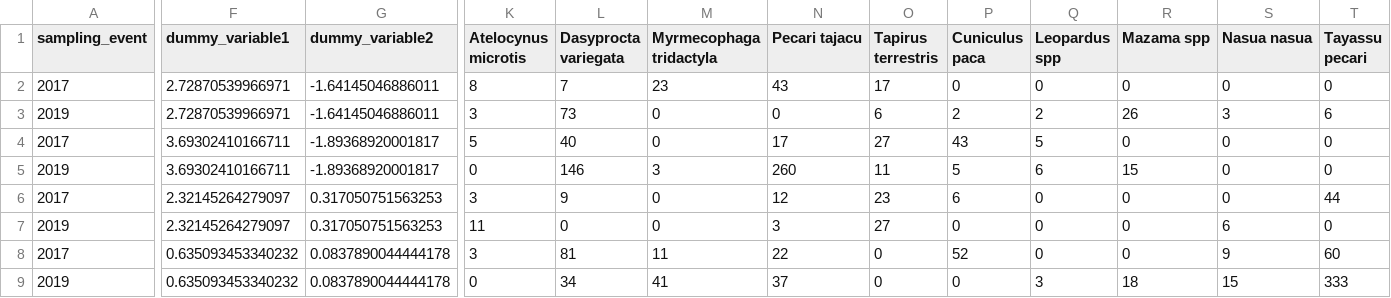
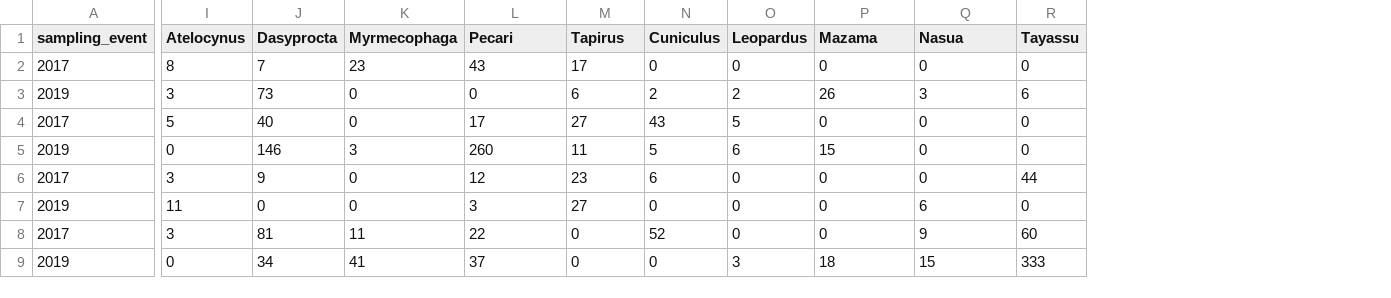
Before and after one commit to ICMBio-CENAP/monitora-mpb, a CSV file: data/SXY.csv, drawn as a sheet; only a part is shown, gaps mark what is left out; removed rows and columns are numbered as before the commit, all else as after; the diff covers the shown part only; the diff names each change by its address in the sheet, - before the commit and + after, or states it on an @@ line.

```diff
--- a/data/SXY.csv
+++ b/data/SXY.csv
-column F (dummy_variable1), rows 2-9: 2.72870539966971 | 2.72870539966971 | 3.69302410166711 | 3.69302410166711 | 2.32145264279097 | 2.32145264279097 | 0.635093453340232 | 0.635093453340232
-column G (dummy_variable2), rows 2-9: -1.64145046886011 | -1.64145046886011 | -1.89368920001817 | -1.89368920001817 | 0.317050751563253 | 0.317050751563253 | 0.0837890044444178 | 0.0837890044444178
-I1: Atelocynus microtis
+I1: Atelocynus
-J1: Dasyprocta variegata
+J1: Dasyprocta
-K1: Myrmecophaga tridactyla
+K1: Myrmecophaga
-L1: Pecari tajacu
+L1: Pecari
-M1: Tapirus terrestris
+M1: Tapirus
-N1: Cuniculus paca
+N1: Cuniculus
-O1: Leopardus spp
+O1: Leopardus
-P1: Mazama spp
+P1: Mazama
-Q1: Nasua nasua
+Q1: Nasua
-R1: Tayassu pecari
+R1: Tayassu
```
Also changed, not shown: 7 edited cells elsewhere in this file, 4 other files.
